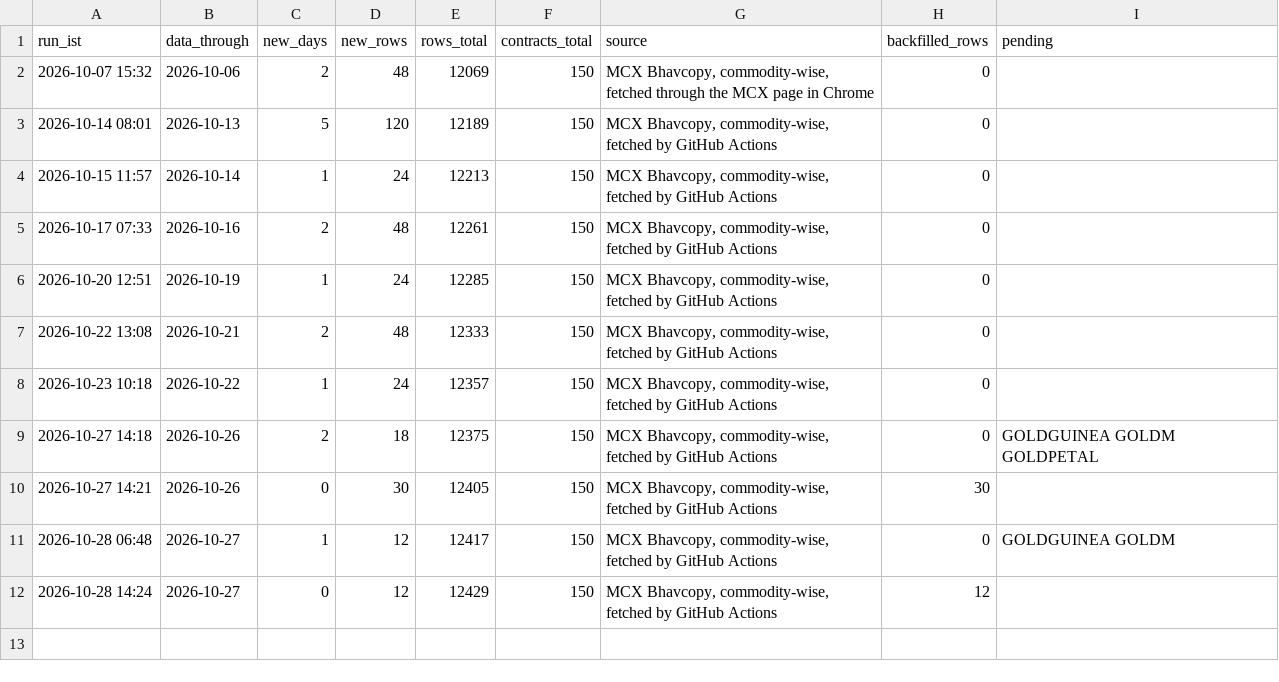
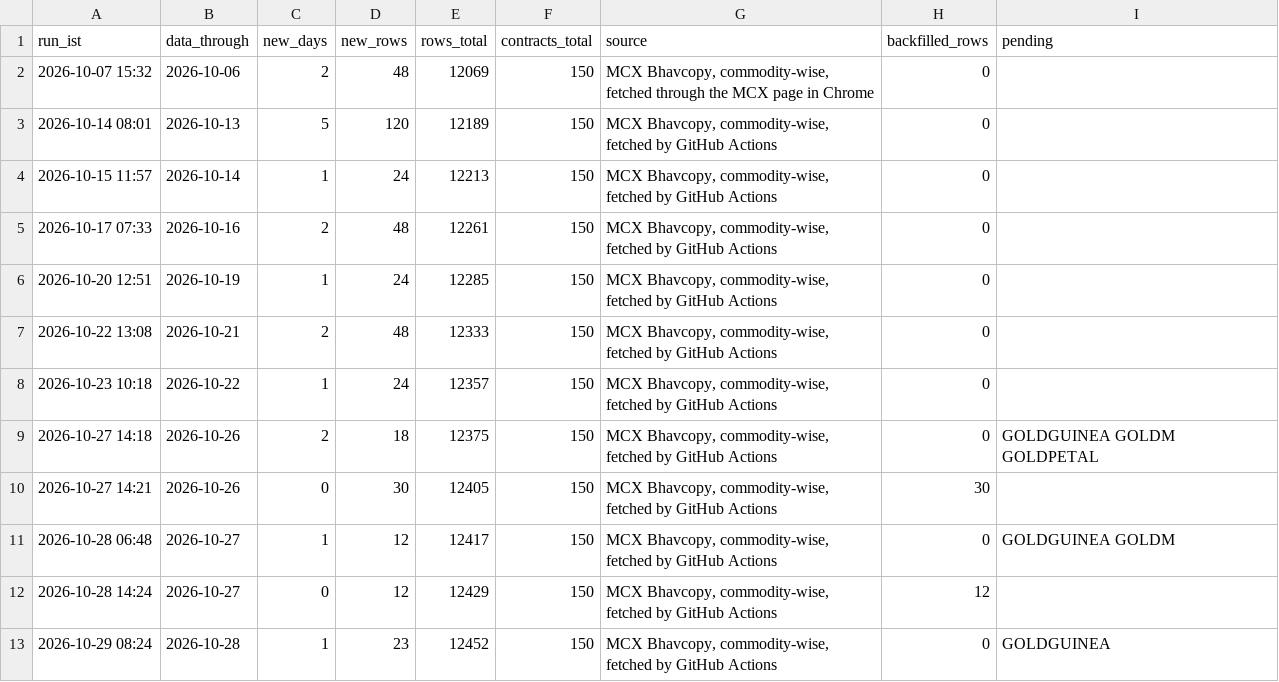
Before and after one commit to nikhilkumar-dev0310/HACKINHILLS-SYNTAXTERROR-TAN-, a CSV file: commodity/results/update_log.csv, drawn as a sheet.

```diff
--- a/commodity/results/update_log.csv
+++ b/commodity/results/update_log.csv
@@ -12 +12,2 @@ run_ist,data_through,new_days,new_rows,rows_total,contracts_total,source,backfil
 2026-10-28 14:24,2026-10-27,0,12,12429,150,"MCX Bhavcopy, commodity-wise, fetched by GitHub Actions",12,
+2026-10-29 08:24,2026-10-28,1,23,12452,150,"MCX Bhavcopy, commodity-wise, fetched by GitHub Actions",0,GOLDGUINEA
```
Also changed, not shown: commodity/results/accuracy_contracts.csv, commodity/results/accuracy_pair_cycles.csv, 41 other files.
